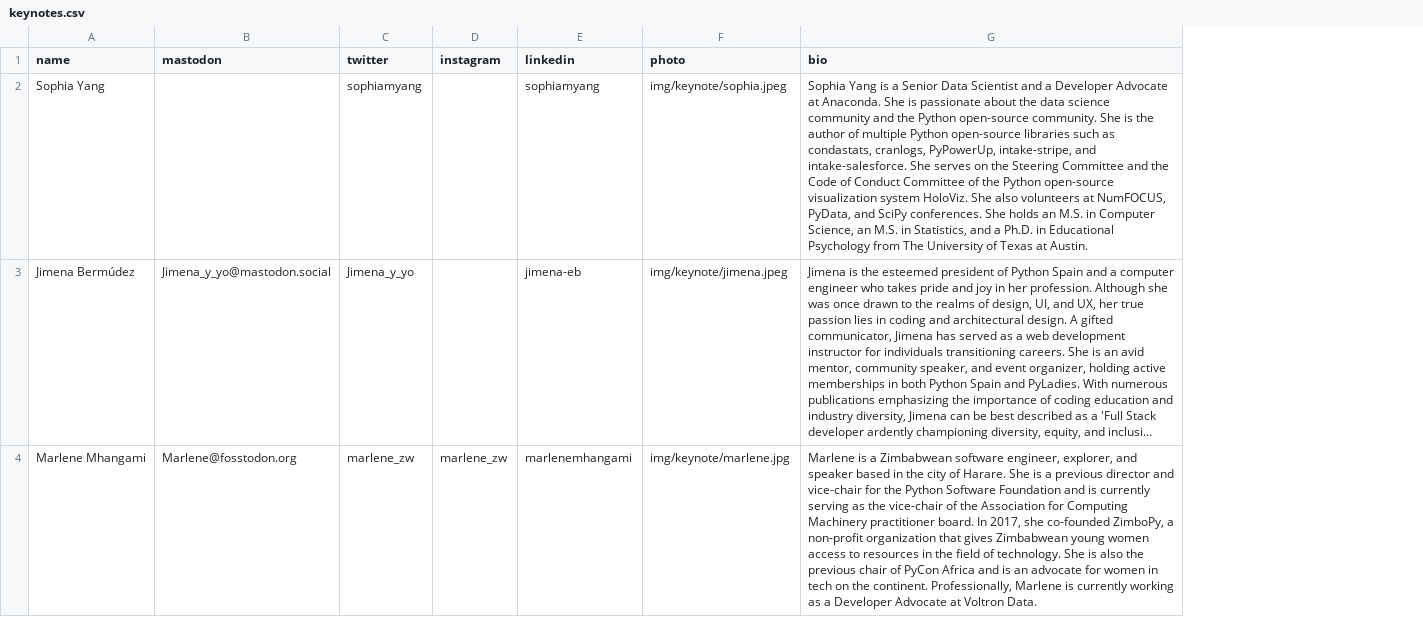
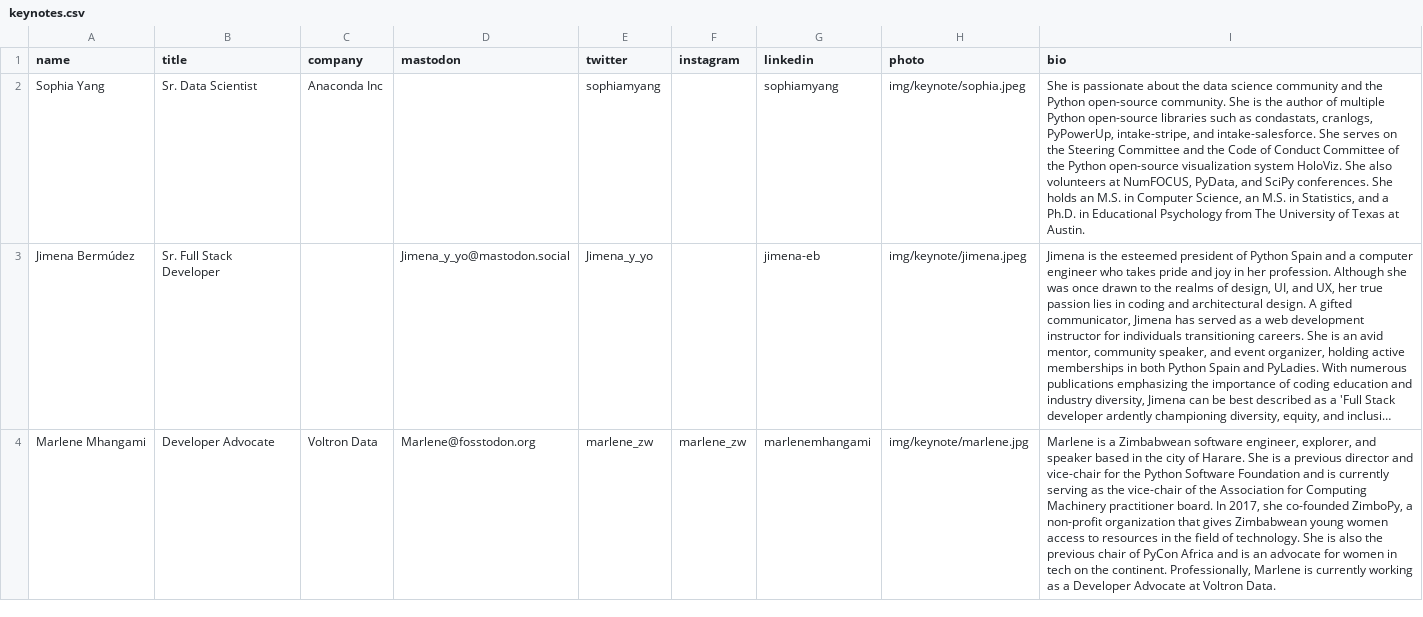
Before and after one commit to pyladies/global-conference, a CSV file: generate_site/keynotes.csv, drawn as a sheet; only a part is shown; long unchanged cells end in …; addresses are those after the commit; the diff covers the shown part only; the diff names each change by its address in the sheet, - before the commit and + after, or states it on an @@ line.

Commit message:
Add style to speaker page
Adding white border to the descriptions,
different round to keynotes,
and adding the title and company to keynotes.

```diff
--- a/generate_site/keynotes.csv
+++ b/generate_site/keynotes.csv
+column B (title), rows 2-4: Sr. Data Scientist | Sr. Full Stack Developer | Developer Advocate
+column C (company), rows 2-4: Anaconda Inc |  | Voltron Data
-I2 (bio): Sophia Yang is a Senior Data Scientist and a Developer Advocate at Anaconda. She is…
+I2 (bio): She is…
```
Also changed, not shown: 1 edited cell elsewhere in this file, 2 other files.
